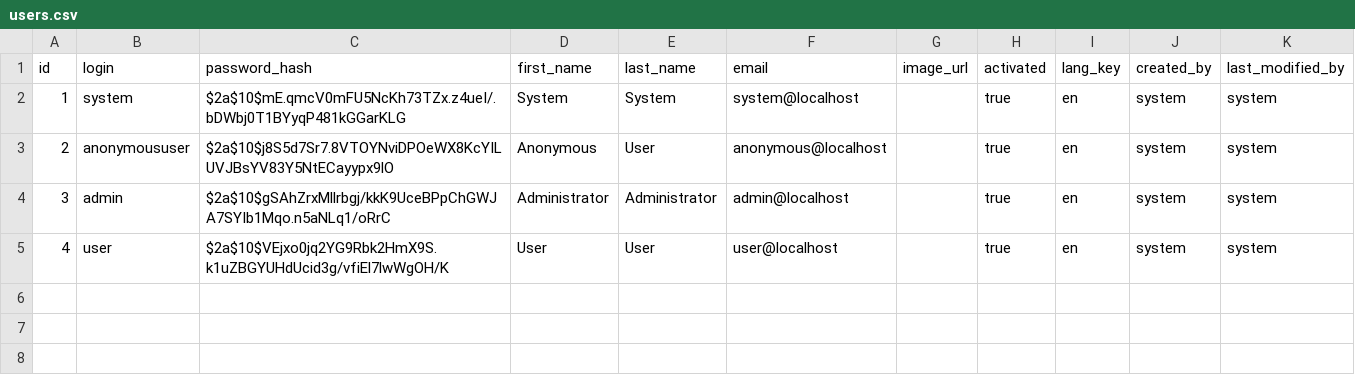
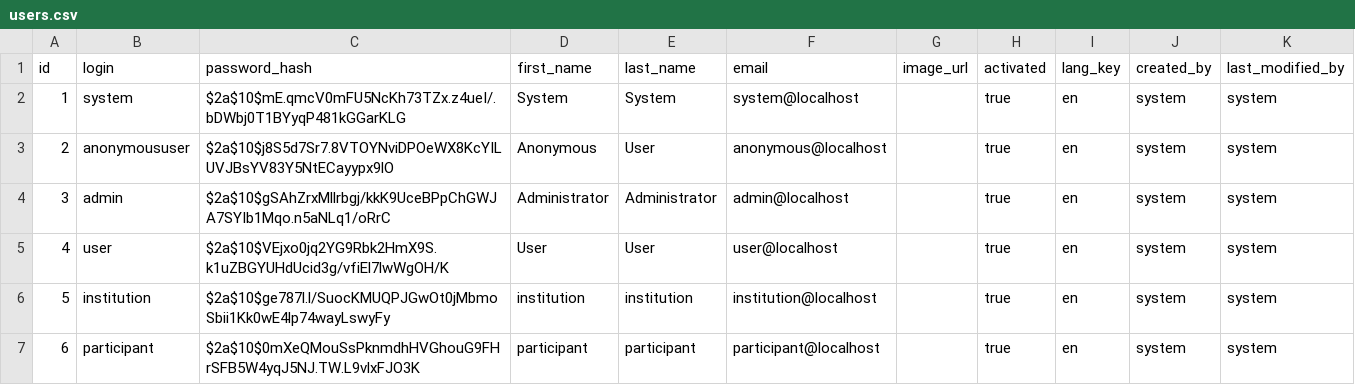
Before and after one commit to MercuryCenfotec/Palaver, a CSV file: src/main/resources/config/liquibase/users.csv, drawn as a sheet; the diff names each change by its address in the sheet, - before the commit and + after, or states it on an @@ line.

```diff
--- a/src/main/resources/config/liquibase/users.csv
+++ b/src/main/resources/config/liquibase/users.csv
+row 6: 5 | institution | $2a$10$ge787l.l/SuocKMUQPJGwOt0jMbmoSbii1Kk0wE4lp74wayLswyFy | institution | institution | institution@localhost |  | true | en | system | system
+row 7: 6 | participant | $2a$10$0mXeQMouSsPknmdhHVGhouG9FHrSFB5W4yqJ5NJ.TW.L9vlxFJO3K | participant | participant | participant@localhost |  | true | en | system | system
```
Also changed, not shown: 9 other files.
